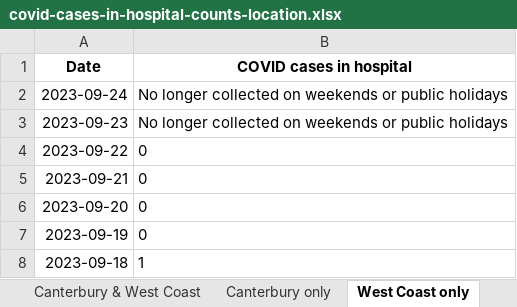
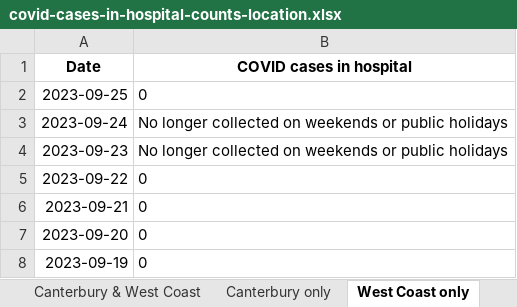
Before and after one commit to Staz/nz-covid19-data, an Excel workbook: data/moh/covid-cases-in-hospital-counts-location.xlsx, sheet West Coast only, drawn as a sheet; only a part is shown; the shorter side is filled out with more unchanged rows; values as stored, in another font and other column widths than the file's, no borders; the diff names each change by its address in the sheet, - before the commit and + after, or states it on an @@ line.

```diff
--- a/data/moh/covid-cases-in-hospital-counts-location.xlsx (sheet West Coast only)
+++ b/data/moh/covid-cases-in-hospital-counts-location.xlsx (sheet West Coast only)
+row 2: 2023-09-25 | 0
```
Also changed, not shown: sheet All districts, sheet Tairawhiti, sheet Wairarapa, sheet Whanganui, sheet South Canterbury, sheet Lakes, 17 more sheets, data/moh/covid-cases-counts-location.xlsx, 4 other files.
